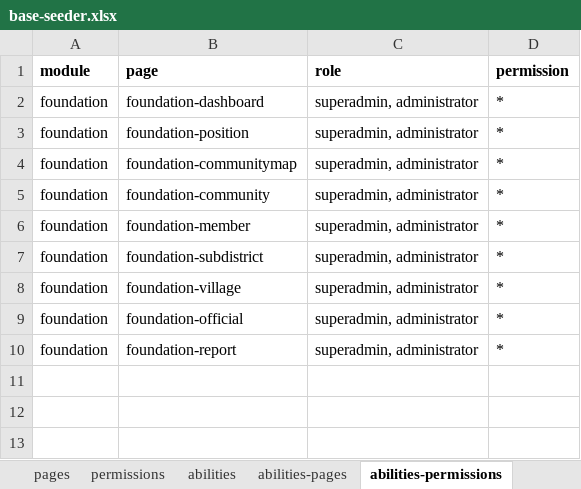
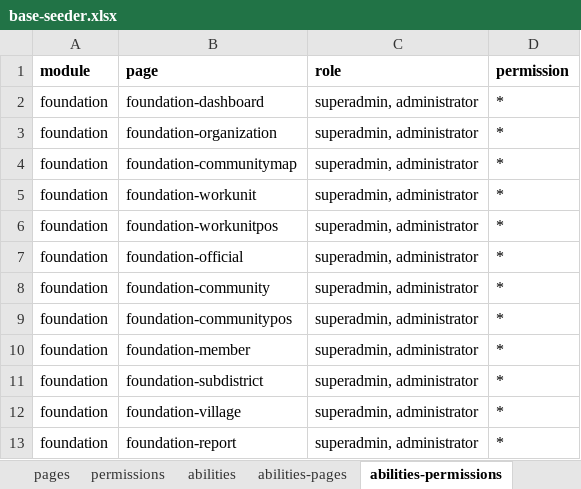
Before and after one commit to siruhay/mod-foundation, an Excel workbook: database/masters/base-seeder.xlsx, sheet abilities-permissions, drawn as a sheet; values as stored, in another font and other column widths than the file's, no borders; the diff names each change by its address in the sheet, - before the commit and + after, or states it on an @@ line.

```diff
--- a/database/masters/base-seeder.xlsx (sheet abilities-permissions)
+++ b/database/masters/base-seeder.xlsx (sheet abilities-permissions)
-B3 (page): foundation-position
+B3 (page): foundation-organization
+row 5: foundation | foundation-workunit | superadmin, administrator | *
+row 6: foundation | foundation-workunitpos | superadmin, administrator | *
@@ row 9 moved to row 7: foundation @@
+row 9: foundation | foundation-communitypos | superadmin, administrator | *
```
Also changed, not shown: sheet pages, sheet permissions, sheet abilities-pages.
